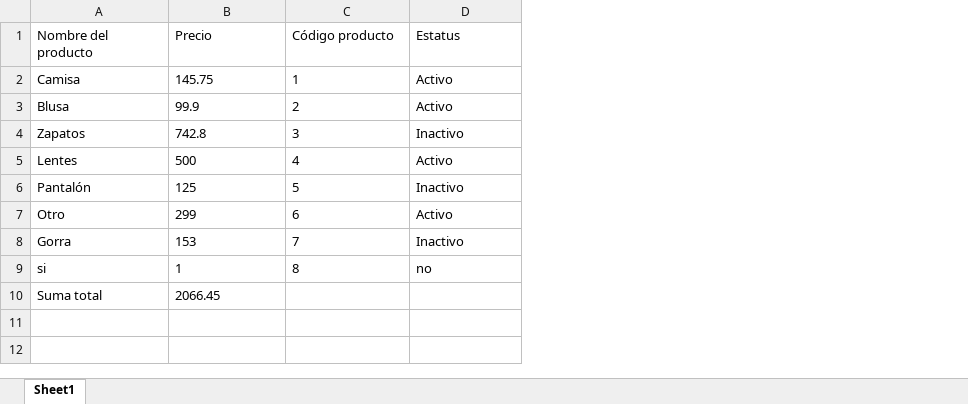
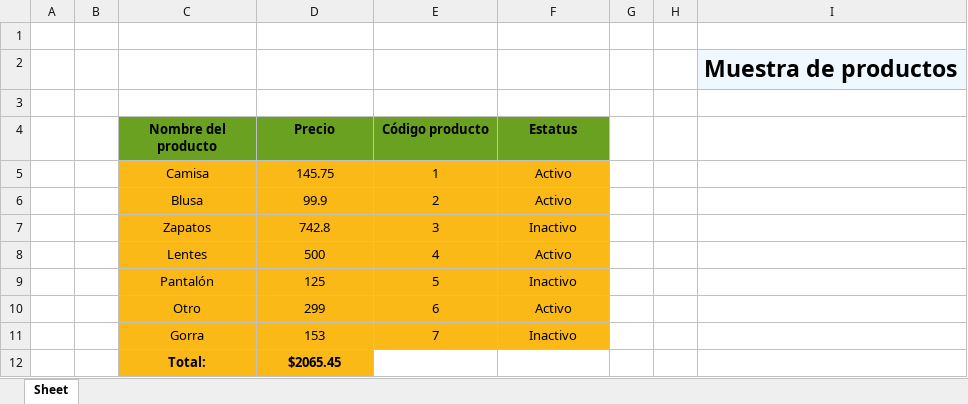
Before and after one commit to PauloVG08/excelGenerator, an Excel workbook: prueba.xlsx, sheet Sheet, drawn as a sheet; values as stored, in another font and other column widths than the file's, no borders; charts and pictures not drawn; removed rows and columns are numbered as before the commit, all else as after; the diff names each change by its address in the sheet, - before the commit and + after, or states it on an @@ line.

Commit message:
Inicio de replica excel PM

```diff
--- a/prueba.xlsx (sheet Sheet)
+++ b/prueba.xlsx (sheet Sheet)
-sheet tab: Sheet1
+sheet tab: Sheet
+column A, empty
+column B, empty
+column G, empty
+column H, empty
+column I, empty
+row 1: (empty)
+row 2:  |  |  |  |  |  |  |  | Muestra de productos
+row 3: (empty)
@@ C4:F4 fill: none → #6AA121, bold: off → on @@
-C4:F11 alignment: left
+C4:F11 alignment: center
-C5:F11 fill: none
+C5:F11 fill: #FBB917
-row 9: si | 1 | 8 | no
-row 10: Suma total | 2066.45
+row 12:  |  | Total: | $2065.45
```
Also changed, not shown: charts or pictures, ventas.xlsx, 6 other files.
